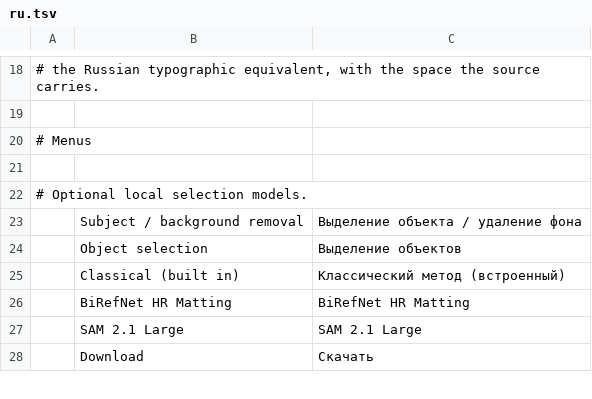
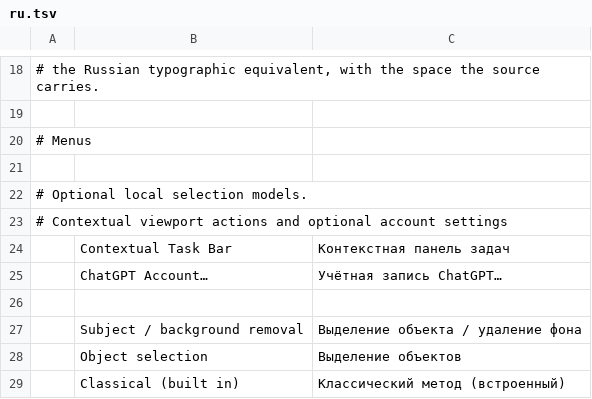
Before and after one commit to mighty-programmer/photocraft, a TSV file: crates/ui-egui/src/i18n/ru.tsv, drawn as a sheet; only a part is shown, gaps mark what is left out; the shorter side is filled out with more unchanged rows; the diff names each change by its address in the sheet, - before the commit and + after, or states it on an @@ line.

```diff
--- a/crates/ui-egui/src/i18n/ru.tsv
+++ b/crates/ui-egui/src/i18n/ru.tsv
+row 23: # Contextual viewport actions and optional account settings
+row 24:  | Contextual Task Bar | Контекстная панель задач
+row 25:  | ChatGPT Account… | Учётная запись ChatGPT…
+row 26: (empty)
```
Also changed, not shown: crates/ui-egui/src/i18n/el.tsv, crates/ui-egui/src/i18n/es.tsv, 22 other files.
